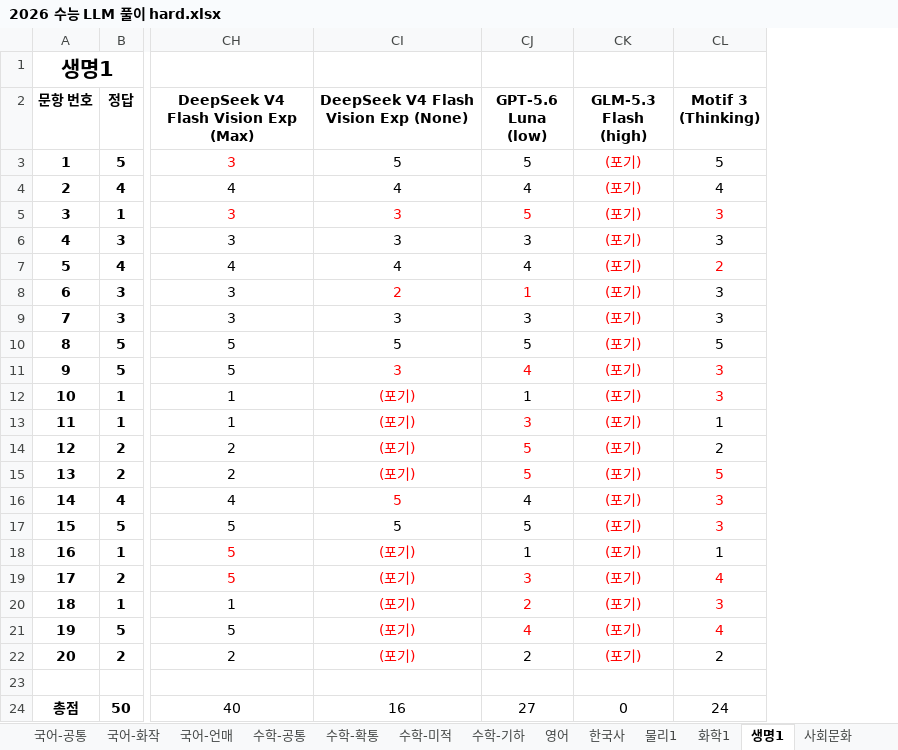
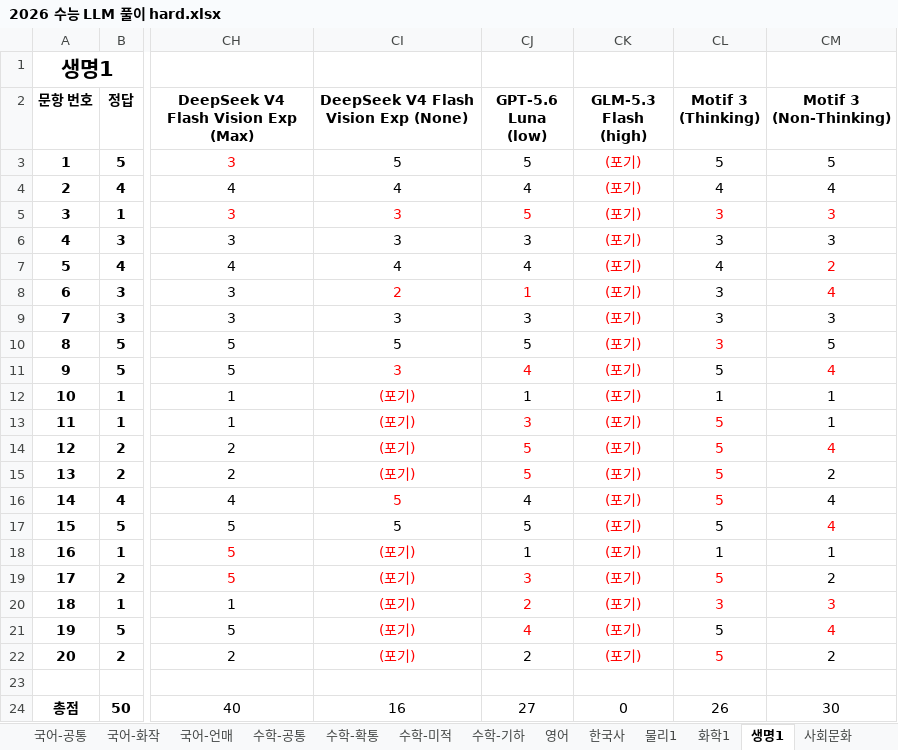
Before and after one commit to hehee9/CSAT-benchmark, an Excel workbook: 2026 수능 LLM 풀이 hard.xlsx, sheet 생명1, drawn as a sheet; only a part is shown, gaps mark what is left out; values as stored, in another font and other column widths than the file's, no borders; the diff names each change by its address in the sheet, - before the commit and + after, or states it on an @@ line.

Commit message:
Motif 3 업데이트, 비추론 추가

```diff
--- a/2026 수능 LLM 풀이 hard.xlsx (sheet 생명1)
+++ b/2026 수능 LLM 풀이 hard.xlsx (sheet 생명1)
+column CM (Motif 3 (Non-Thinking)), rows 3-24: 5 | 4 | 3 | 3 | 2 | 4 | 3 | 5 | 4 | 1 | 1 | 4 | 2 | 4 | 4 | 1 | 2 | 3 | 4 | 2 |  | 30
-CL7 (Motif 3 (Thinking)): 2
+CL7 (Motif 3 (Thinking)): 4
-CL7 text colour: #FF0000
+CL7 text colour: black
-CL10 (Motif 3 (Thinking)): 5
+CL10 (Motif 3 (Thinking)): 3
-CL10 text colour: black
+CL10 text colour: #FF0000
-CL11 (Motif 3 (Thinking)): 3
+CL11 (Motif 3 (Thinking)): 5
-CL11:CL12 text colour: #FF0000
+CL11:CL12 text colour: black
-CL12 (Motif 3 (Thinking)): 3
+CL12 (Motif 3 (Thinking)): 1
-CL13 (Motif 3 (Thinking)): 1
+CL13 (Motif 3 (Thinking)): 5
-CL13:CL14 text colour: black
+CL13:CL14 text colour: #FF0000
-CL14 (Motif 3 (Thinking)): 2
+CL14 (Motif 3 (Thinking)): 5
-CL16:CL17 (Motif 3 (Thinking)): 3
+CL16:CL17 (Motif 3 (Thinking)): 5
-CL17 text colour: #FF0000
+CL17 text colour: black
-CL19 (Motif 3 (Thinking)): 4
+CL19 (Motif 3 (Thinking)): 5
-CL21 (Motif 3 (Thinking)): 4
+CL21 (Motif 3 (Thinking)): 5
-CL21 text colour: #FF0000
+CL21 text colour: black
-CL22 (Motif 3 (Thinking)): 2
+CL22 (Motif 3 (Thinking)): 5
-CL22 text colour: black
+CL22 text colour: #FF0000
-CL24 (Motif 3 (Thinking)): 24
+CL24 (Motif 3 (Thinking)): 26
```
Also changed, not shown: sheet 물리1, sheet 국어-공통, sheet 사회문화, sheet 수학-공통, sheet 국어-언매, sheet 수학-확통, 6 more sheets, 2026 수능 LLM 풀이.xlsx, 5 other files.
